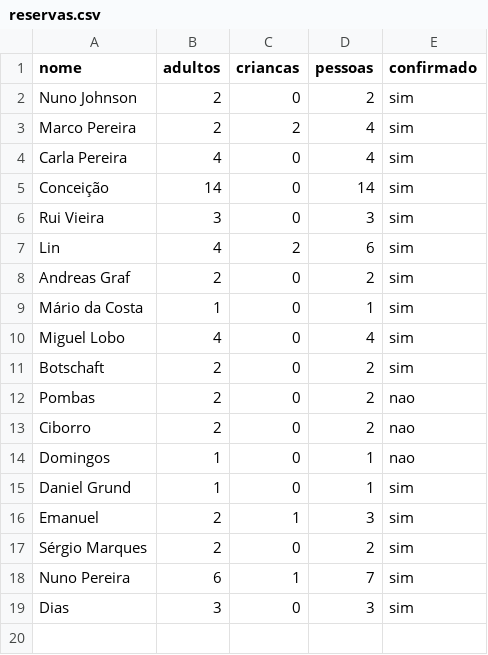
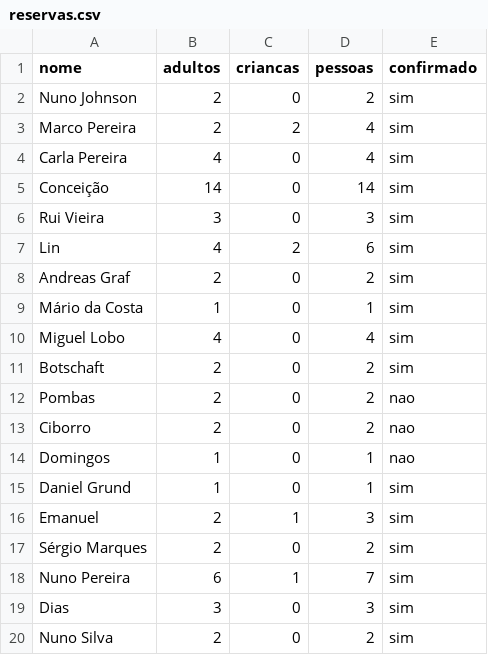
Before and after one commit to associacaoportuguesatugas-source/Tugas-, a CSV file: reservas-natal/reservas.csv, drawn as a sheet; the diff names each change by its address in the sheet, - before the commit and + after, or states it on an @@ line.

```diff
--- a/reservas-natal/reservas.csv
+++ b/reservas-natal/reservas.csv
+row 20: Nuno Silva | 2 | 0 | 2 | sim
```
Also changed, not shown: 1 other file.
